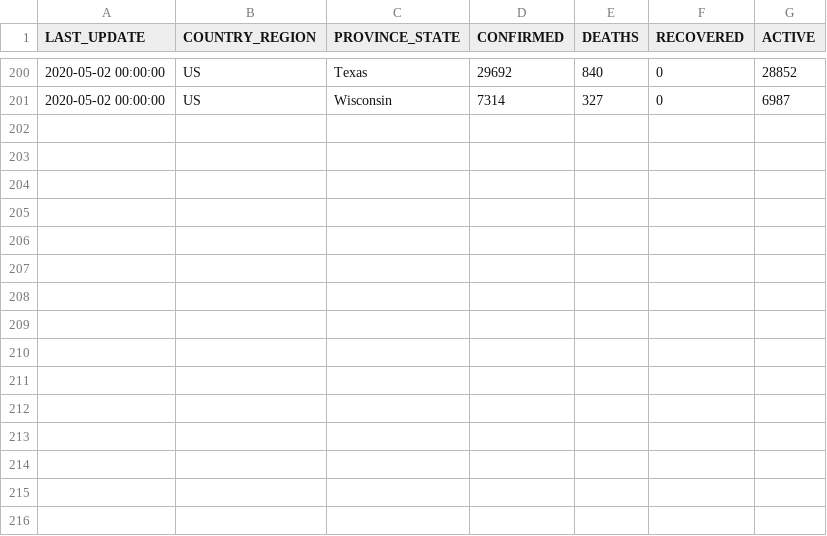
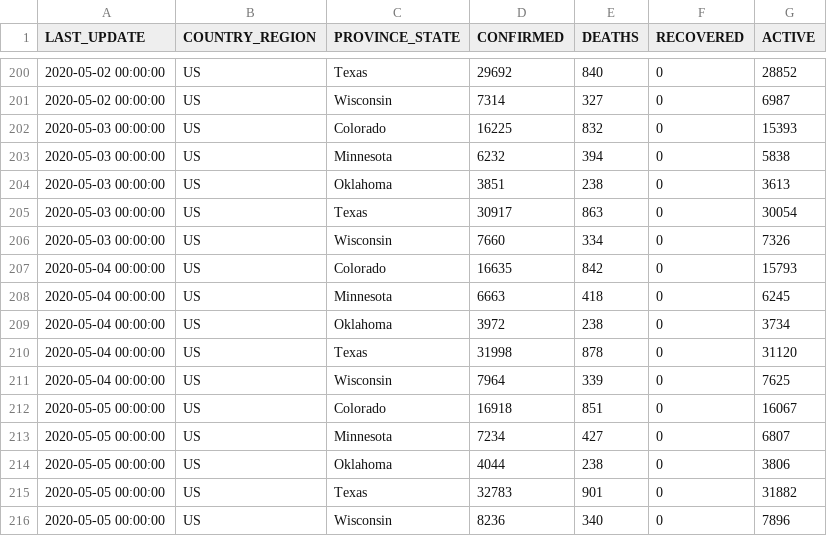
Before and after one commit to pavelfomin/COVID-19, a CSV file: aggregated/covid19-us.csv, drawn as a sheet; only a part is shown, gaps mark what is left out; the diff names each change by its address in the sheet, - before the commit and + after, or states it on an @@ line.

```diff
--- a/aggregated/covid19-us.csv
+++ b/aggregated/covid19-us.csv
+row 202: 2020-05-03 00:00:00 | US | Colorado | 16225 | 832 | 0 | 15393
+row 203: 2020-05-03 00:00:00 | US | Minnesota | 6232 | 394 | 0 | 5838
+row 204: 2020-05-03 00:00:00 | US | Oklahoma | 3851 | 238 | 0 | 3613
+row 205: 2020-05-03 00:00:00 | US | Texas | 30917 | 863 | 0 | 30054
+row 206: 2020-05-03 00:00:00 | US | Wisconsin | 7660 | 334 | 0 | 7326
+row 207: 2020-05-04 00:00:00 | US | Colorado | 16635 | 842 | 0 | 15793
+row 208: 2020-05-04 00:00:00 | US | Minnesota | 6663 | 418 | 0 | 6245
+row 209: 2020-05-04 00:00:00 | US | Oklahoma | 3972 | 238 | 0 | 3734
+row 210: 2020-05-04 00:00:00 | US | Texas | 31998 | 878 | 0 | 31120
+row 211: 2020-05-04 00:00:00 | US | Wisconsin | 7964 | 339 | 0 | 7625
+row 212: 2020-05-05 00:00:00 | US | Colorado | 16918 | 851 | 0 | 16067
+row 213: 2020-05-05 00:00:00 | US | Minnesota | 7234 | 427 | 0 | 6807
+row 214: 2020-05-05 00:00:00 | US | Oklahoma | 4044 | 238 | 0 | 3806
+row 215: 2020-05-05 00:00:00 | US | Texas | 32783 | 901 | 0 | 31882
+row 216: 2020-05-05 00:00:00 | US | Wisconsin | 8236 | 340 | 0 | 7896
```
Also changed, not shown: aggregated/covid19-us-rotated.csv, aggregated/covid19-world-rotated.csv, 5 other files.
